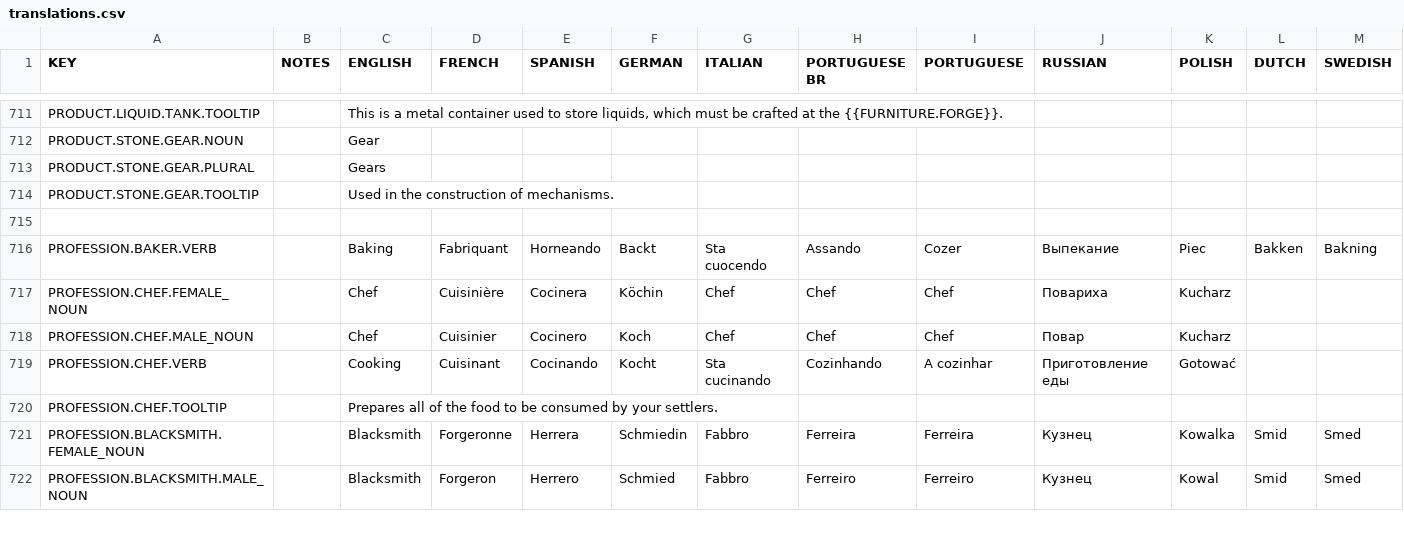
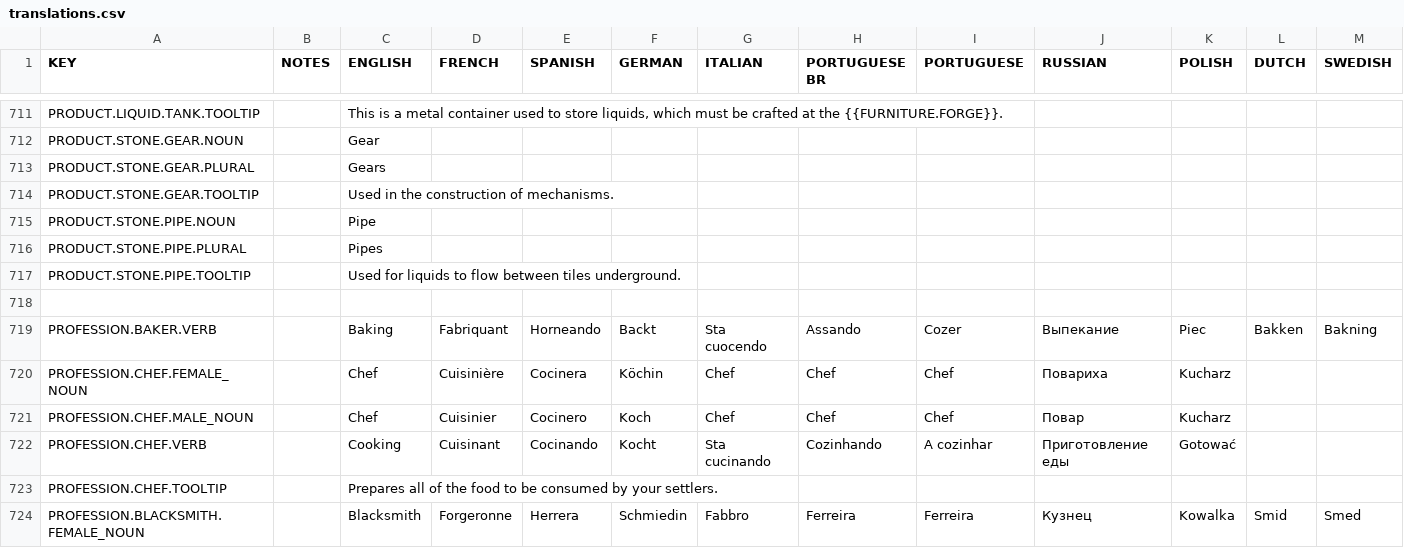
Before and after one commit to rossturner/king-under-the-mountain, a CSV file: core/mods/base/translations/translations.csv, drawn as a sheet; only a part is shown, gaps mark what is left out; the shorter side is filled out with more unchanged rows; rows hold the shown columns only; the diff names each change by its address in the sheet, - before the commit and + after, or states it on an @@ line.

```diff
--- a/core/mods/base/translations/translations.csv
+++ b/core/mods/base/translations/translations.csv
+row 715: PRODUCT.STONE.PIPE.NOUN |  | Pipe
+row 716: PRODUCT.STONE.PIPE.PLURAL |  | Pipes
+row 717: PRODUCT.STONE.PIPE.TOOLTIP |  | Used for liquids to flow between tiles underground.
```
Also changed, not shown: core/assets/translations/collated.csv, 12 other files.
